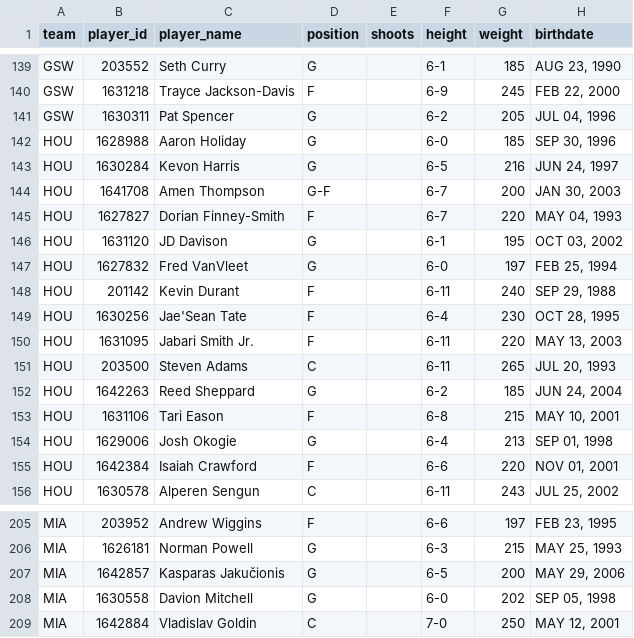
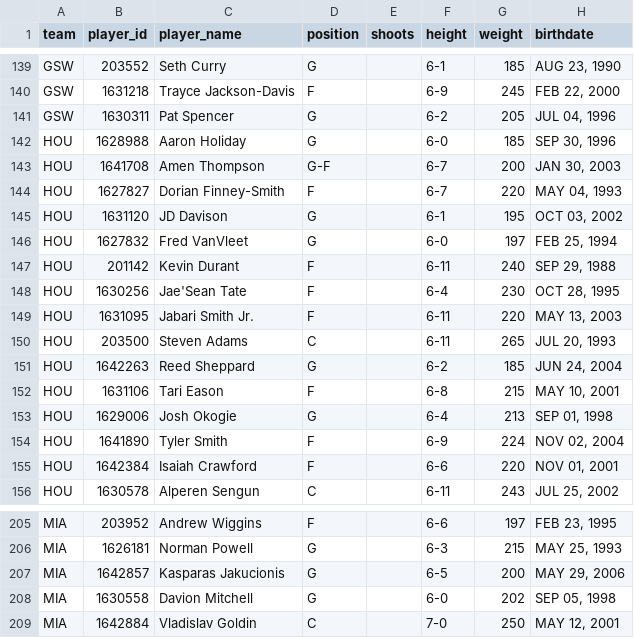
Before and after one commit to AdhiKalimuthu/bankroll-data, a CSV file: data/exports/nba_rosters.csv, drawn as a sheet; only a part is shown, gaps mark what is left out.

```diff
--- a/data/exports/nba_rosters.csv
+++ b/data/exports/nba_rosters.csv
@@ -142,3 +142,2 @@ GSW,1630311,Pat Spencer,G,,6-2,205,"JUL 04, 1996"
 HOU,1628988,Aaron Holiday,G,,6-0,185,"SEP 30, 1996"
-HOU,1630284,Kevon Harris,G,,6-5,216,"JUN 24, 1997"
 HOU,1641708,Amen Thompson,G-F,,6-7,200,"JAN 30, 2003"
@@ -154,2 +153,3 @@ HOU,1631106,Tari Eason,F,,6-8,215,"MAY 10, 2001"
 HOU,1629006,Josh Okogie,G,,6-4,213,"SEP 01, 1998"
+HOU,1641890,Tyler Smith,F,,6-9,224,"NOV 02, 2004"
 HOU,1642384,Isaiah Crawford,F,,6-6,220,"NOV 01, 2001"
@@ -206,3 +206,3 @@ MIA,203952,Andrew Wiggins,F,,6-6,197,"FEB 23, 1995"
 MIA,1626181,Norman Powell,G,,6-3,215,"MAY 25, 1993"
-MIA,1642857,Kasparas Jakučionis,G,,6-5,200,"MAY 29, 2006"
+MIA,1642857,Kasparas Jakucionis,G,,6-5,200,"MAY 29, 2006"
 MIA,1630558,Davion Mitchell,G,,6-0,202,"SEP 05, 1998"
```
Also changed, not shown: data/exports/nba_scores.csv, data/exports/nfl_rosters.csv, 2 other files.
